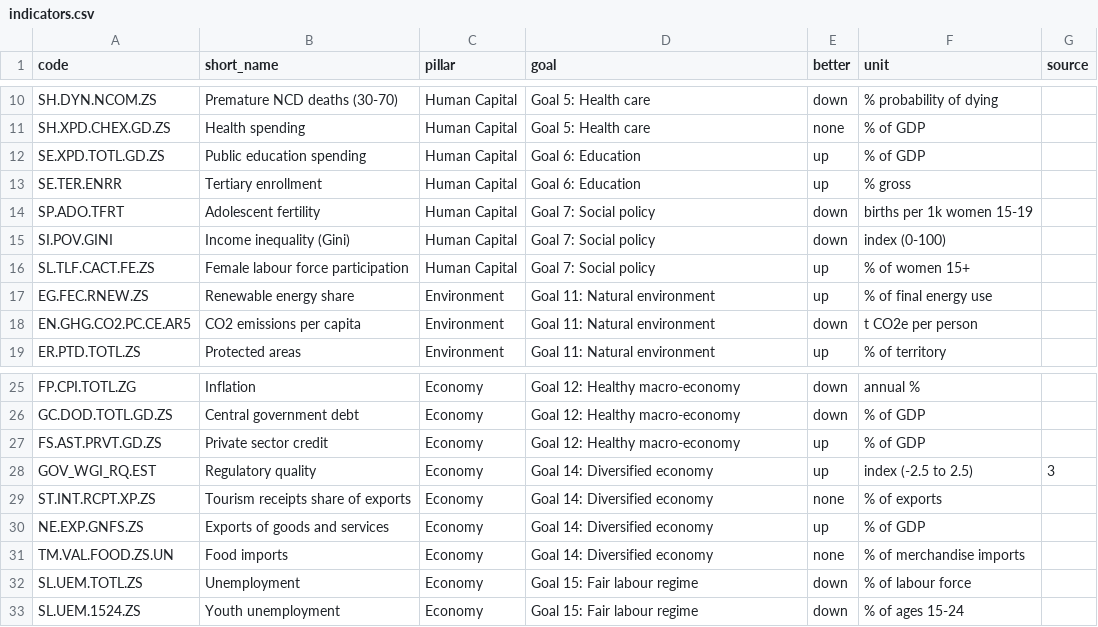
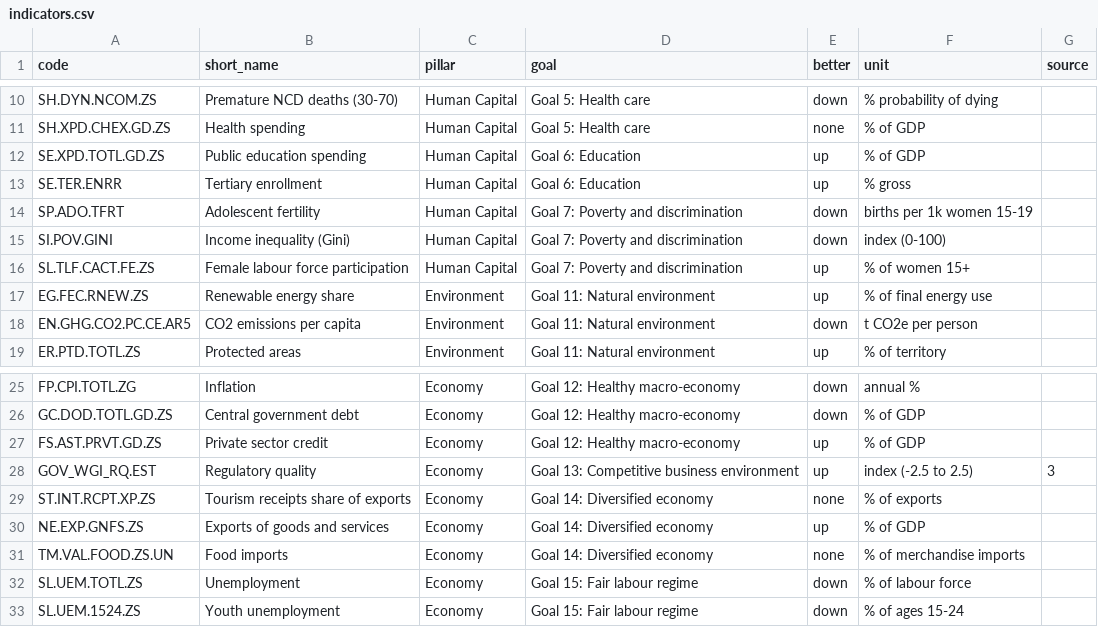
Before and after one commit to jromer242/bahamas-vision2040-indicators, a CSV file: config/indicators.csv, drawn as a sheet; only a part is shown, gaps mark what is left out.

Commit message:
Align framework with the plan's 16 goals and Part D indicators
- Add config/goals.csv: the 16 goals from the 2nd Working Draft (2017)
- Findings now report goal coverage (12 of 16) and list uncovered goals
- Goal 7 relabelled "Poverty and discrimination"; regulatory quality
  moved to Goal 13 (competitive business environment)
- README: correct "no published indicator set" — the
  draft's Part D proposes outcome indicators, mostly without baselines
  or targets, and none has been formally adopted
- README intro: indicator count 32; CSS described as an aggregate

```diff
--- a/config/indicators.csv
+++ b/config/indicators.csv
@@ -13,5 +13,5 @@ SE.XPD.TOTL.GD.ZS,Public education spending,Human Capital,Goal 6: Education,up,%
 SE.TER.ENRR,Tertiary enrollment,Human Capital,Goal 6: Education,up,% gross,
-SP.ADO.TFRT,Adolescent fertility,Human Capital,Goal 7: Social policy,down,births per 1k women 15-19,
-SI.POV.GINI,Income inequality (Gini),Human Capital,Goal 7: Social policy,down,index (0-100),
-SL.TLF.CACT.FE.ZS,Female labour force participation,Human Capital,Goal 7: Social policy,up,% of women 15+,
+SP.ADO.TFRT,Adolescent fertility,Human Capital,Goal 7: Poverty and discrimination,down,births per 1k women 15-19,
+SI.POV.GINI,Income inequality (Gini),Human Capital,Goal 7: Poverty and discrimination,down,index (0-100),
+SL.TLF.CACT.FE.ZS,Female labour force participation,Human Capital,Goal 7: Poverty and discrimination,up,% of women 15+,
 EG.FEC.RNEW.ZS,Renewable energy share,Environment,Goal 11: Natural environment,up,% of final energy use,
@@ -27,3 +27,3 @@ GC.DOD.TOTL.GD.ZS,Central government debt,Economy,Goal 12: Healthy macro-economy
 FS.AST.PRVT.GD.ZS,Private sector credit,Economy,Goal 12: Healthy macro-economy,up,% of GDP,
-GOV_WGI_RQ.EST,Regulatory quality,Economy,Goal 14: Diversified economy,up,index (-2.5 to 2.5),3
+GOV_WGI_RQ.EST,Regulatory quality,Economy,Goal 13: Competitive business environment,up,index (-2.5 to 2.5),3
 ST.INT.RCPT.XP.ZS,Tourism receipts share of exports,Economy,Goal 14: Diversified economy,none,% of exports,
```
Also changed, not shown: outputs/indicator_scorecard.csv, 4 other files.
